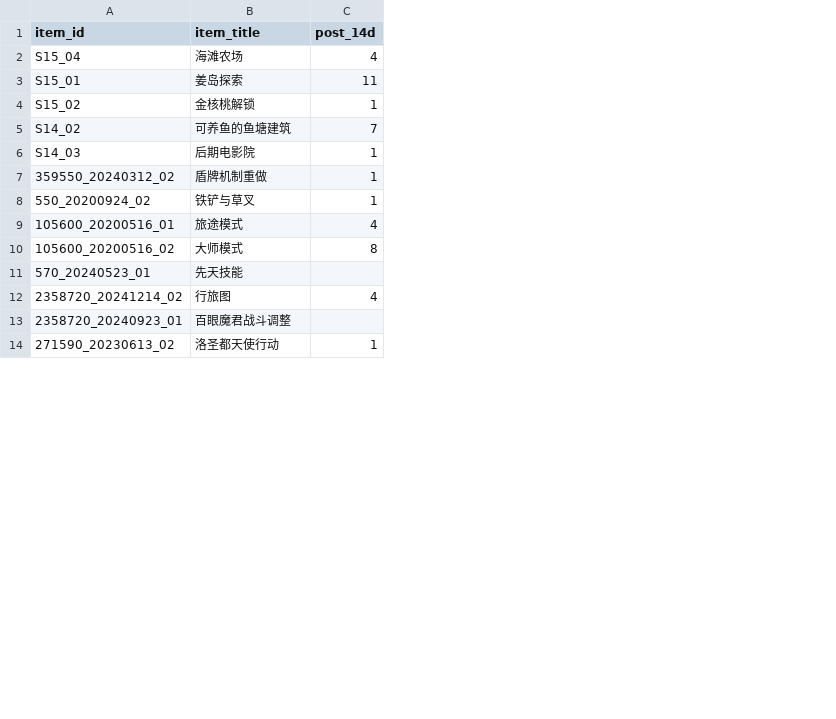
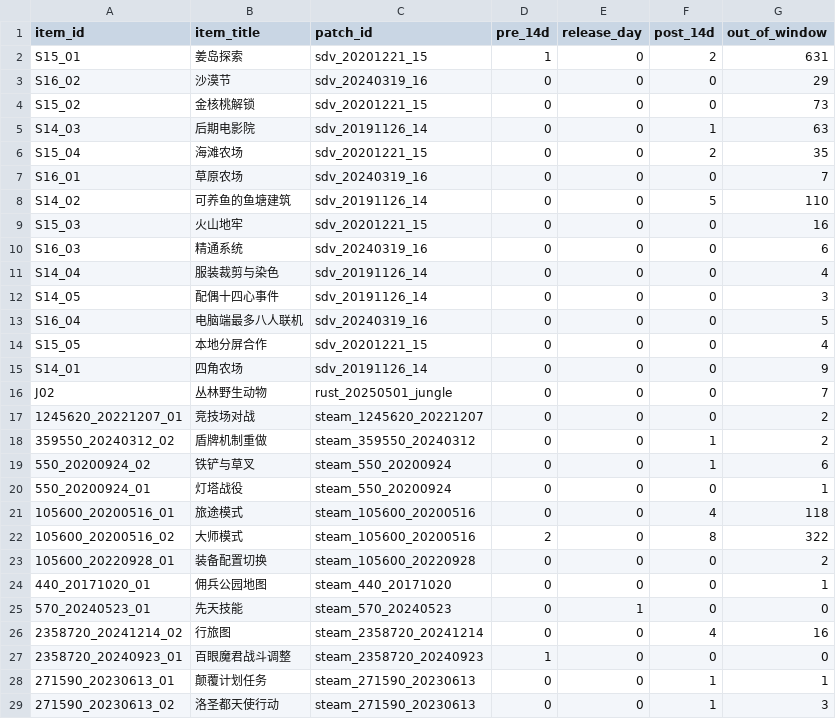
Before and after one commit to sajindexin/game-review-hadoop-hive, a CSV file: nlp-topic-sentiment/data/result/item_patch_summary.csv, drawn as a sheet; only a part is shown; removed rows and columns are numbered as before the commit, all else as after; the diff covers the shown part only; the diff names each change by its address in the sheet, - before the commit and + after, or states it on an @@ line.

```diff
--- a/nlp-topic-sentiment/data/result/item_patch_summary.csv
+++ b/nlp-topic-sentiment/data/result/item_patch_summary.csv
+column C (patch_id), row 2: sdv_20201221_15; rows 4-5: sdv_20201221_15 | sdv_20191126_14; rows 18-19: steam_359550_20240312 | steam_550_20200924; rows 21-22: steam_105600_20200516 | steam_105600_20200516; rows 25-27: steam_570_20240523 | steam_2358720_20241214 | steam_2358720_20240923; row 29: steam_271590_20230613
+column D (pre_14d), row 2: 1; rows 4-5: 0 | 0; rows 18-19: 0 | 0; rows 21-22: 0 | 2; rows 25-27: 0 | 0 | 1; row 29: 0
+column E (release_day), row 2: 0; rows 4-5: 0 | 0; rows 18-19: 0 | 0; rows 21-22: 0 | 0; rows 25-27: 1 | 0 | 0; row 29: 0
+column G (out_of_window), row 2: 631; rows 4-5: 73 | 63; rows 18-19: 2 | 6; rows 21-22: 118 | 322; rows 25-27: 0 | 16 | 0; row 29: 3
-row 2: S15_04 | 海滩农场 | 4
-F2 (post_14d): 11
+F2 (post_14d): 2
+row 3: S16_02 | 沙漠节 | sdv_20240319_16 | 0 | 0 | 0 | 29
-F4 (post_14d): 1
+F4 (post_14d): 0
-row 5: S14_02 | 可养鱼的鱼塘建筑 | 7
+row 6: S15_04 | 海滩农场 | sdv_20201221_15 | 0 | 0 | 2 | 35
+row 7: S16_01 | 草原农场 | sdv_20240319_16 | 0 | 0 | 0 | 7
+row 8: S14_02 | 可养鱼的鱼塘建筑 | sdv_20191126_14 | 0 | 0 | 5 | 110
+row 9: S15_03 | 火山地牢 | sdv_20201221_15 | 0 | 0 | 0 | 16
+row 10: S16_03 | 精通系统 | sdv_20240319_16 | 0 | 0 | 0 | 6
+row 11: S14_04 | 服装裁剪与染色 | sdv_20191126_14 | 0 | 0 | 0 | 4
+row 12: S14_05 | 配偶十四心事件 | sdv_20191126_14 | 0 | 0 | 0 | 3
+row 13: S16_04 | 电脑端最多八人联机 | sdv_20240319_16 | 0 | 0 | 0 | 5
+row 14: S15_05 | 本地分屏合作 | sdv_20201221_15 | 0 | 0 | 0 | 4
+row 15: S14_01 | 四角农场 | sdv_20191126_14 | 0 | 0 | 0 | 9
+row 16: J02 | 丛林野生动物 | rust_20250501_jungle | 0 | 0 | 0 | 7
+row 17: 1245620_20221207_01 | 竞技场对战 | steam_1245620_20221207 | 0 | 0 | 0 | 2
+row 20: 550_20200924_01 | 灯塔战役 | steam_550_20200924 | 0 | 0 | 0 | 1
+row 23: 105600_20220928_01 | 装备配置切换 | steam_105600_20220928 | 0 | 0 | 0 | 2
+row 24: 440_20171020_01 | 佣兵公园地图 | steam_440_20171020 | 0 | 0 | 0 | 1
-F25 (post_14d): (empty)
+F25 (post_14d): 0
-F27 (post_14d): (empty)
+F27 (post_14d): 0
@@ row 15 moved to row 28: 271590_20230613_01 @@
```
Also changed, not shown: 1 added row, 1 removed row and 1 edited cell elsewhere in this file, nlp-topic-sentiment/data/annotation/rbt3_aspect_eval.csv, nlp-topic-sentiment/data/annotation/rbt3_aspect_train.csv, 23 other files.
